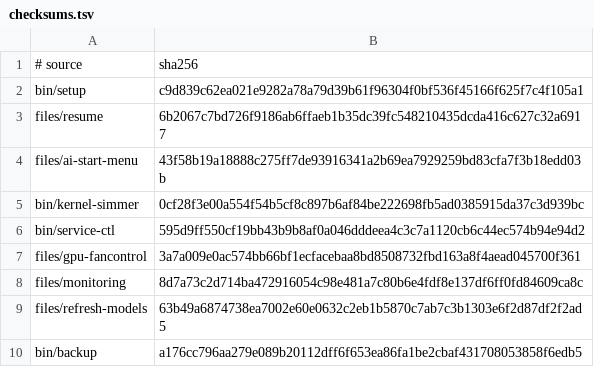
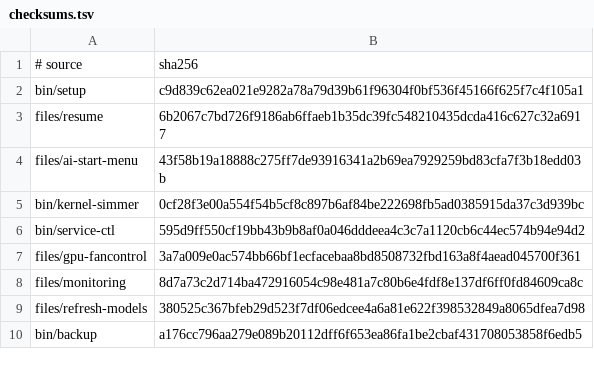
Before and after one commit to LPFchan/linux-setup, a TSV file: checksums.tsv, drawn as a sheet.

```diff
--- a/checksums.tsv
+++ b/checksums.tsv
@@ -8,3 +8,3 @@ files/gpu-fancontrol	3a7a009e0ac574bb66bf1ecfacebaa8bd8508732fbd163a8f4aead04570
 files/monitoring	8d7a73c2d714ba472916054c98e481a7c80b6e4fdf8e137df6ff0fd84609ca8c
-files/refresh-models	63b49a6874738ea7002e60e0632c2eb1b5870c7ab7c3b1303e6f2d87df2f2ad5
+files/refresh-models	380525c367bfeb29d523f7df06edcee4a6a81e622f398532849a8065dfea7d98
 bin/backup	a176cc796aa279e089b20112dff6f653ea86fa1be2cbaf431708053858f6edb5
```
Also changed, not shown: 1 other file.
